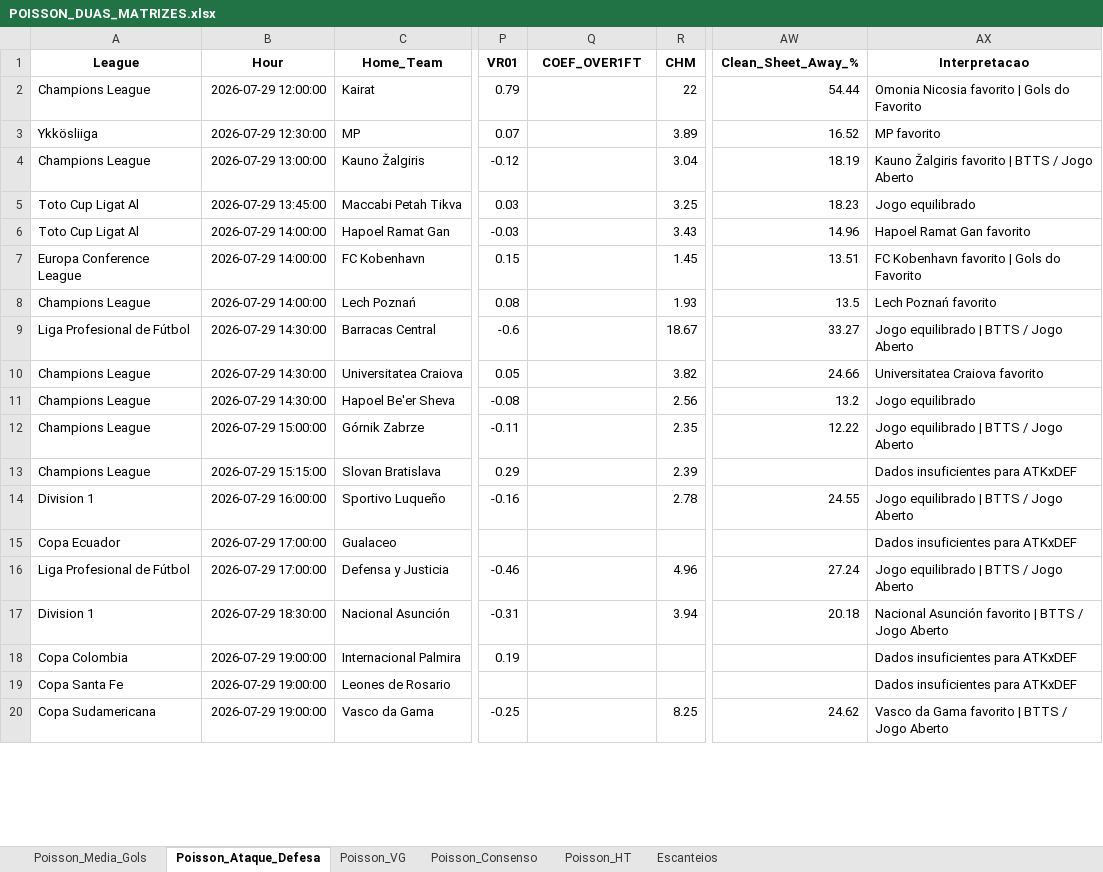
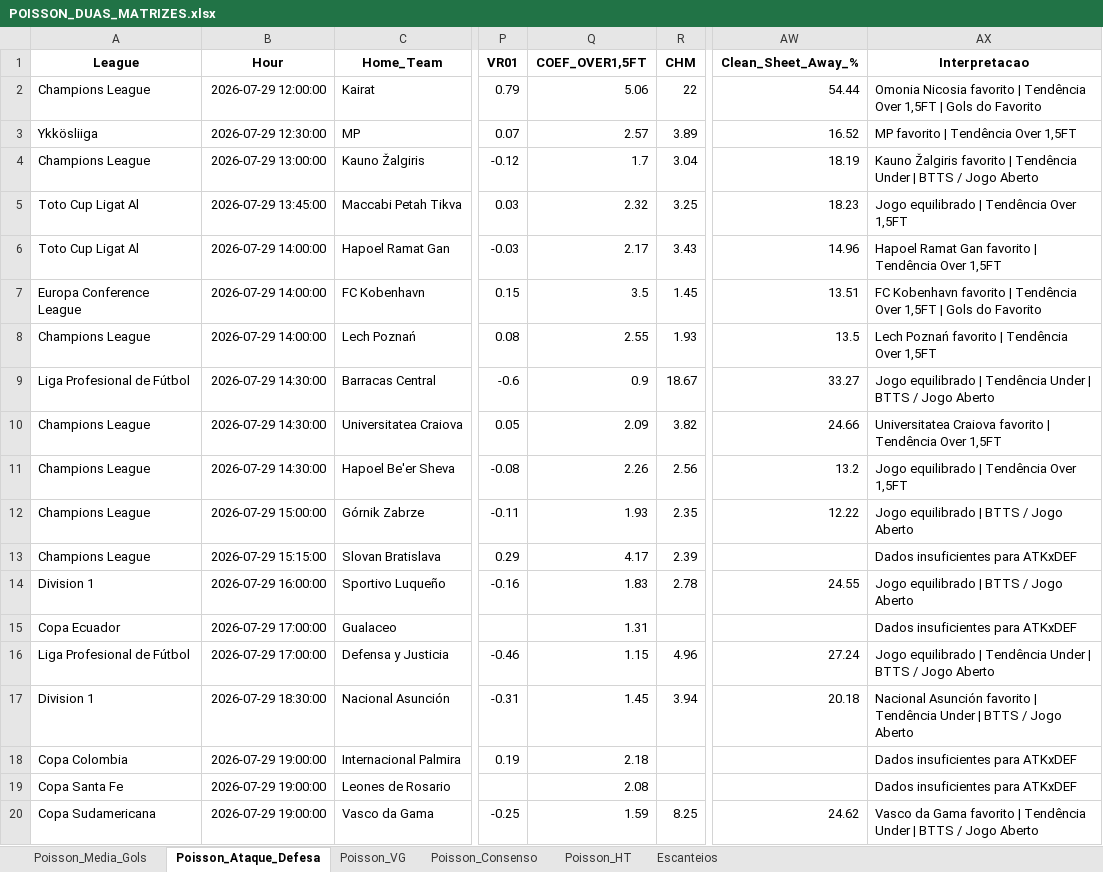
Before and after one commit to AndersonSS91-DEV/Skynet-V18, an Excel workbook: data/POISSON_DUAS_MATRIZES.xlsx, sheet Poisson_Ataque_Defesa, drawn as a sheet; only a part is shown, gaps mark what is left out; values as stored, in another font and other column widths than the file's, no borders; the diff covers the shown part only; the diff names each change by its address in the sheet, - before the commit and + after, or states it on an @@ line.

```diff
--- a/data/POISSON_DUAS_MATRIZES.xlsx (sheet Poisson_Ataque_Defesa)
+++ b/data/POISSON_DUAS_MATRIZES.xlsx (sheet Poisson_Ataque_Defesa)
-Q1: COEF_OVER1FT
+Q1: COEF_OVER1,5FT
-Q2 (COEF_OVER1,5FT): (empty)
+Q2 (COEF_OVER1,5FT): 5.06
-AX2 (Interpretacao): …favorito | Gols do…
+AX2 (Interpretacao): …favorito | Tendência Over 1,5FT | Gols do…
-Q3 (COEF_OVER1,5FT): (empty)
+Q3 (COEF_OVER1,5FT): 2.57
-AX3 (Interpretacao): MP favorito
+AX3 (Interpretacao): MP favorito | Tendência Over 1,5FT
-Q4 (COEF_OVER1,5FT): (empty)
+Q4 (COEF_OVER1,5FT): 1.7
-AX4 (Interpretacao): …favorito | BTTS /…
+AX4 (Interpretacao): …favorito | Tendência Under | BTTS /…
-Q5 (COEF_OVER1,5FT): (empty)
+Q5 (COEF_OVER1,5FT): 2.32
-AX5 (Interpretacao): Jogo equilibrado
+AX5 (Interpretacao): Jogo equilibrado | Tendência Over 1,5FT
-Q6 (COEF_OVER1,5FT): (empty)
+Q6 (COEF_OVER1,5FT): 2.17
-AX6 (Interpretacao): Hapoel Ramat Gan favorito
+AX6 (Interpretacao): Hapoel Ramat Gan favorito | Tendência Over 1,5FT
-Q7 (COEF_OVER1,5FT): (empty)
+Q7 (COEF_OVER1,5FT): 3.5
-AX7 (Interpretacao): …favorito | Gols do…
+AX7 (Interpretacao): …favorito | Tendência Over 1,5FT | Gols do…
-Q8 (COEF_OVER1,5FT): (empty)
+Q8 (COEF_OVER1,5FT): 2.55
-AX8 (Interpretacao): Lech Poznań favorito
+AX8 (Interpretacao): Lech Poznań favorito | Tendência Over 1,5FT
-Q9 (COEF_OVER1,5FT): (empty)
+Q9 (COEF_OVER1,5FT): 0.9
-AX9 (Interpretacao): …equilibrado | BTTS /…
+AX9 (Interpretacao): …equilibrado | Tendência Under | BTTS /…
-Q10 (COEF_OVER1,5FT): (empty)
+Q10 (COEF_OVER1,5FT): 2.09
-AX10 (Interpretacao): Universitatea Craiova favorito
+AX10 (Interpretacao): Universitatea Craiova favorito | Tendência Over 1,5FT
-Q11 (COEF_OVER1,5FT): (empty)
+Q11 (COEF_OVER1,5FT): 2.26
-AX11 (Interpretacao): Jogo equilibrado
+AX11 (Interpretacao): Jogo equilibrado | Tendência Over 1,5FT
-Q12 (COEF_OVER1,5FT): (empty)
+Q12 (COEF_OVER1,5FT): 1.93
-Q13 (COEF_OVER1,5FT): (empty)
+Q13 (COEF_OVER1,5FT): 4.17
-Q14 (COEF_OVER1,5FT): (empty)
+Q14 (COEF_OVER1,5FT): 1.83
-Q15 (COEF_OVER1,5FT): (empty)
+Q15 (COEF_OVER1,5FT): 1.31
-Q16 (COEF_OVER1,5FT): (empty)
+Q16 (COEF_OVER1,5FT): 1.15
-AX16 (Interpretacao): …equilibrado | BTTS /…
+AX16 (Interpretacao): …equilibrado | Tendência Under | BTTS /…
-Q17 (COEF_OVER1,5FT): (empty)
+Q17 (COEF_OVER1,5FT): 1.45
-AX17 (Interpretacao): …favorito | BTTS /…
+AX17 (Interpretacao): …favorito | Tendência Under | BTTS /…
-Q18 (COEF_OVER1,5FT): (empty)
+Q18 (COEF_OVER1,5FT): 2.18
-Q19 (COEF_OVER1,5FT): (empty)
+Q19 (COEF_OVER1,5FT): 2.08
-Q20 (COEF_OVER1,5FT): (empty)
+Q20 (COEF_OVER1,5FT): 1.59
-AX20 (Interpretacao): …favorito | BTTS /…
+AX20 (Interpretacao): …favorito | Tendência Under | BTTS /…
```
Also changed, not shown: 25 edited cells elsewhere in this sheet, sheet Poisson_Media_Gols, sheet Poisson_VG, sheet Poisson_HT, sheet Poisson_Consenso, sheet Escanteios.
